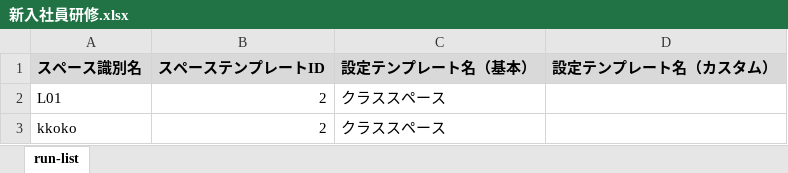
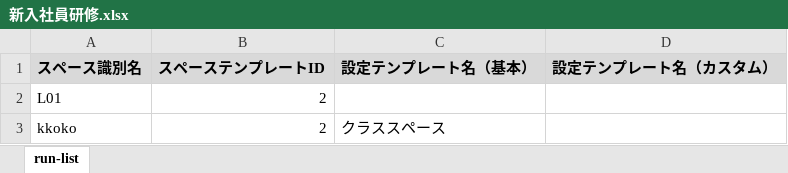
Before and after one commit to nishida2073/project_management, an Excel workbook: tool/kintone-resourse-generator/run-list/新入社員研修.xlsx, sheet run-list, drawn as a sheet; values as stored, in another font and other column widths than the file's, no borders; the diff names each change by its address in the sheet, - before the commit and + after, or states it on an @@ line.

```diff
--- a/tool/kintone-resourse-generator/run-list/新入社員研修.xlsx (sheet run-list)
+++ b/tool/kintone-resourse-generator/run-list/新入社員研修.xlsx (sheet run-list)
-C2 (設定テンプレート名（基本）): クラススペース
+C2 (設定テンプレート名（基本）): (empty)
```
Also changed, not shown: 1 other file.
